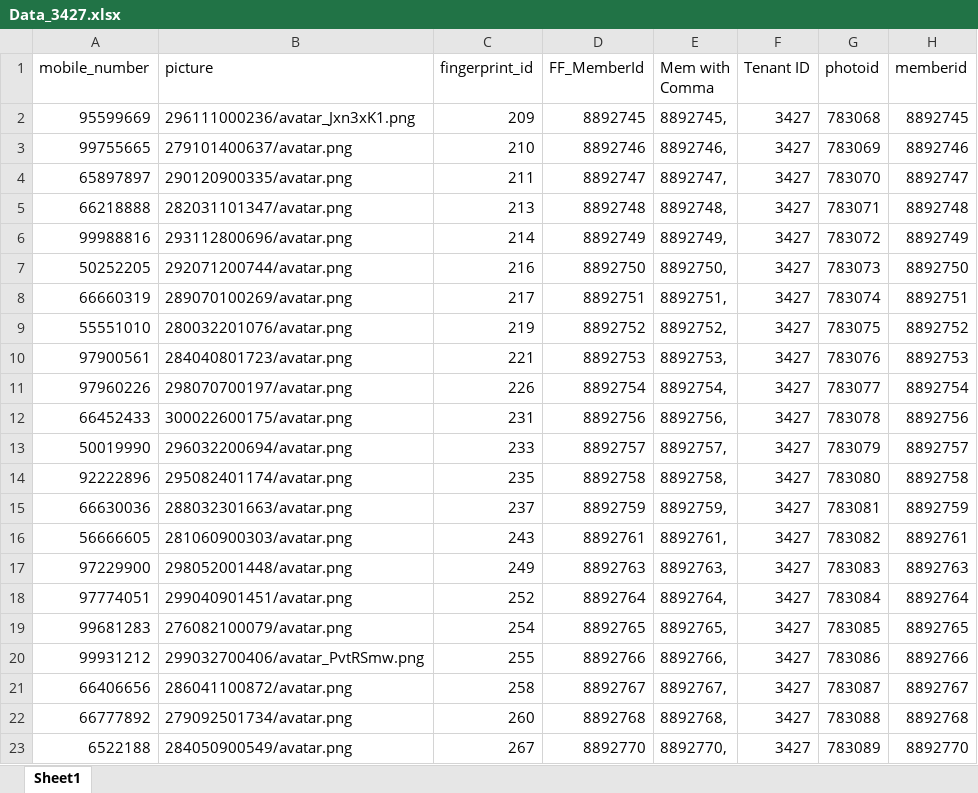
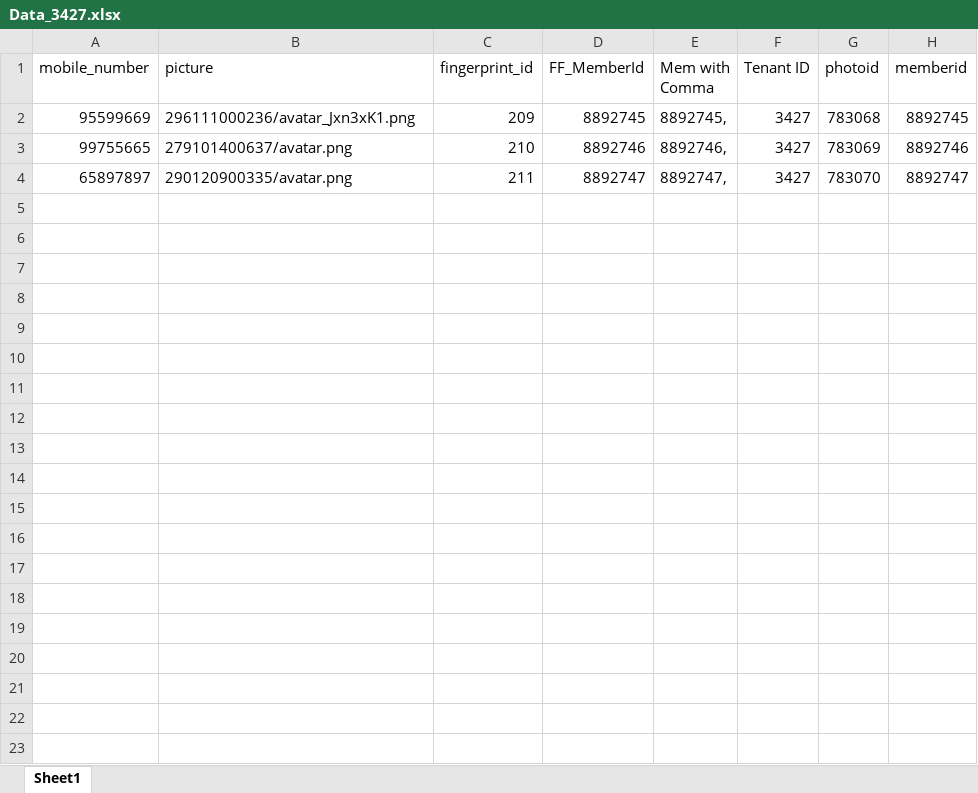
Before and after one commit to hasnainsubhani/Image_download, an Excel workbook: Data_3427.xlsx, sheet Sheet1, drawn as a sheet; only a part is shown; values as stored, in another font and other column widths than the file's, no borders; the diff covers the shown part only; the diff names each change by its address in the sheet, - before the commit and + after, or states it on an @@ line.

Commit message:
first commit

```diff
--- a/Data_3427.xlsx (sheet Sheet1)
+++ b/Data_3427.xlsx (sheet Sheet1)
-row 5: 66218888 | 282031101347/avatar.png | 213 | 8892748 | 8892748, | 3427 | 783071 | 8892748
-row 6: 99988816 | 293112800696/avatar.png | 214 | 8892749 | 8892749, | 3427 | 783072 | 8892749
-row 7: 50252205 | 292071200744/avatar.png | 216 | 8892750 | 8892750, | 3427 | 783073 | 8892750
-row 8: 66660319 | 289070100269/avatar.png | 217 | 8892751 | 8892751, | 3427 | 783074 | 8892751
-row 9: 55551010 | 280032201076/avatar.png | 219 | 8892752 | 8892752, | 3427 | 783075 | 8892752
-row 10: 97900561 | 284040801723/avatar.png | 221 | 8892753 | 8892753, | 3427 | 783076 | 8892753
-row 11: 97960226 | 298070700197/avatar.png | 226 | 8892754 | 8892754, | 3427 | 783077 | 8892754
-row 12: 66452433 | 300022600175/avatar.png | 231 | 8892756 | 8892756, | 3427 | 783078 | 8892756
-row 13: 50019990 | 296032200694/avatar.png | 233 | 8892757 | 8892757, | 3427 | 783079 | 8892757
-row 14: 92222896 | 295082401174/avatar.png | 235 | 8892758 | 8892758, | 3427 | 783080 | 8892758
-row 15: 66630036 | 288032301663/avatar.png | 237 | 8892759 | 8892759, | 3427 | 783081 | 8892759
-row 16: 56666605 | 281060900303/avatar.png | 243 | 8892761 | 8892761, | 3427 | 783082 | 8892761
-row 17: 97229900 | 298052001448/avatar.png | 249 | 8892763 | 8892763, | 3427 | 783083 | 8892763
-row 18: 97774051 | 299040901451/avatar.png | 252 | 8892764 | 8892764, | 3427 | 783084 | 8892764
-row 19: 99681283 | 276082100079/avatar.png | 254 | 8892765 | 8892765, | 3427 | 783085 | 8892765
-row 20: 99931212 | 299032700406/avatar_PvtRSmw.png | 255 | 8892766 | 8892766, | 3427 | 783086 | 8892766
-row 21: 66406656 | 286041100872/avatar.png | 258 | 8892767 | 8892767, | 3427 | 783087 | 8892767
-row 22: 66777892 | 279092501734/avatar.png | 260 | 8892768 | 8892768, | 3427 | 783088 | 8892768
-row 23: 6522188 | 284050900549/avatar.png | 267 | 8892770 | 8892770, | 3427 | 783089 | 8892770
```
Also changed, not shown: 10 removed rows elsewhere in this sheet.
